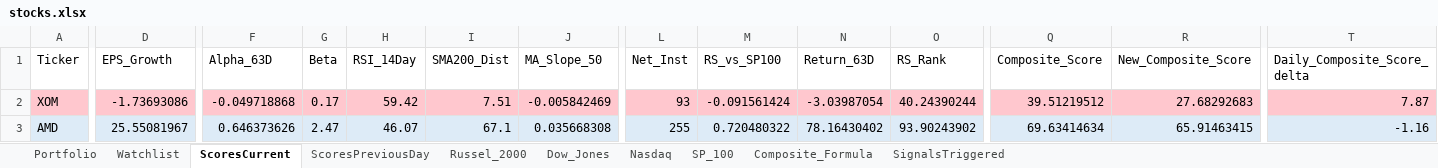
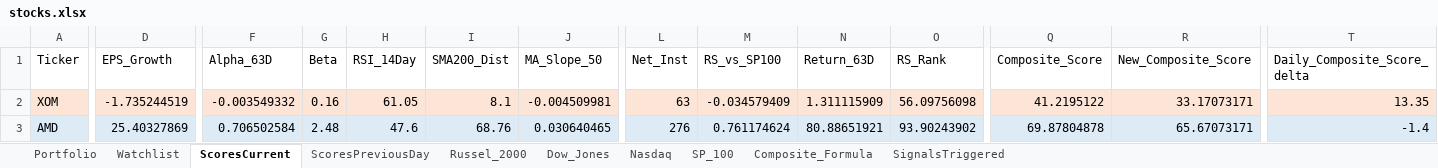
Before and after one commit to srijaipur/stocks-analytics-engine, an Excel workbook: stocks.xlsx, sheet ScoresCurrent, drawn as a sheet; only a part is shown, gaps mark what is left out; values as stored, in another font and other column widths than the file's, no borders; the diff covers the shown part only; the diff names each change by its address in the sheet, - before the commit and + after, or states it on an @@ line.

```diff
--- a/stocks.xlsx (sheet ScoresCurrent)
+++ b/stocks.xlsx (sheet ScoresCurrent)
-A2:T2 fill: #FFC7CE
+A2:T2 fill: #FCE4D6
-D2 (EPS_Growth): -1.73693086
+D2 (EPS_Growth): -1.735244519
-F2 (Alpha_63D): -0.049718868
+F2 (Alpha_63D): -0.003549332
-G2 (Beta): 0.17
+G2 (Beta): 0.16
-H2 (RSI_14Day): 59.42
+H2 (RSI_14Day): 61.05
-I2 (SMA200_Dist): 7.51
+I2 (SMA200_Dist): 8.1
-J2 (MA_Slope_50): -0.005842469
+J2 (MA_Slope_50): -0.004509981
-L2 (Net_Inst): 93
+L2 (Net_Inst): 63
-M2 (RS_vs_SP100): -0.091561424
+M2 (RS_vs_SP100): -0.034579409
-N2 (Return_63D): -3.03987054
+N2 (Return_63D): 1.311115909
-O2 (RS_Rank): 40.24390244
+O2 (RS_Rank): 56.09756098
-Q2 (Composite_Score): 39.51219512
+Q2 (Composite_Score): 41.2195122
-R2 (New_Composite_Score): 27.68292683
+R2 (New_Composite_Score): 33.17073171
-T2 (Daily_Composite_Score_delta): 7.87
+T2 (Daily_Composite_Score_delta): 13.35
-D3 (EPS_Growth): 25.55081967
+D3 (EPS_Growth): 25.40327869
-F3 (Alpha_63D): 0.646373626
+F3 (Alpha_63D): 0.706502584
-G3 (Beta): 2.47
+G3 (Beta): 2.48
-H3 (RSI_14Day): 46.07
+H3 (RSI_14Day): 47.6
-I3 (SMA200_Dist): 67.1
+I3 (SMA200_Dist): 68.76
-J3 (MA_Slope_50): 0.035668308
+J3 (MA_Slope_50): 0.030640465
-L3 (Net_Inst): 255
+L3 (Net_Inst): 276
-M3 (RS_vs_SP100): 0.720480322
+M3 (RS_vs_SP100): 0.761174624
-N3 (Return_63D): 78.16430402
+N3 (Return_63D): 80.88651921
-Q3 (Composite_Score): 69.63414634
+Q3 (Composite_Score): 69.87804878
-R3 (New_Composite_Score): 65.91463415
+R3 (New_Composite_Score): 65.67073171
-T3 (Daily_Composite_Score_delta): -1.16
+T3 (Daily_Composite_Score_delta): -1.4
```
Also changed, not shown: 942 edited cells and cell formats elsewhere in this sheet, sheet SignalsTriggered, sheet ScoresPreviousDay, 3 other files.
